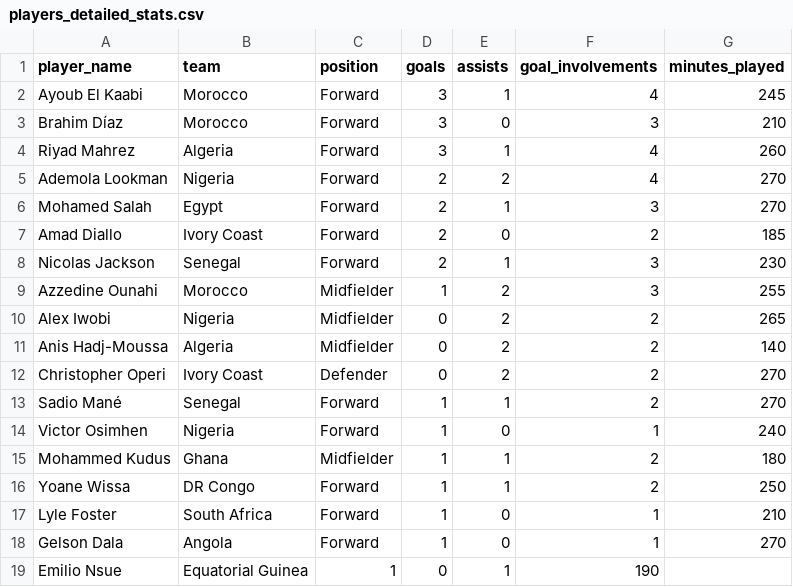
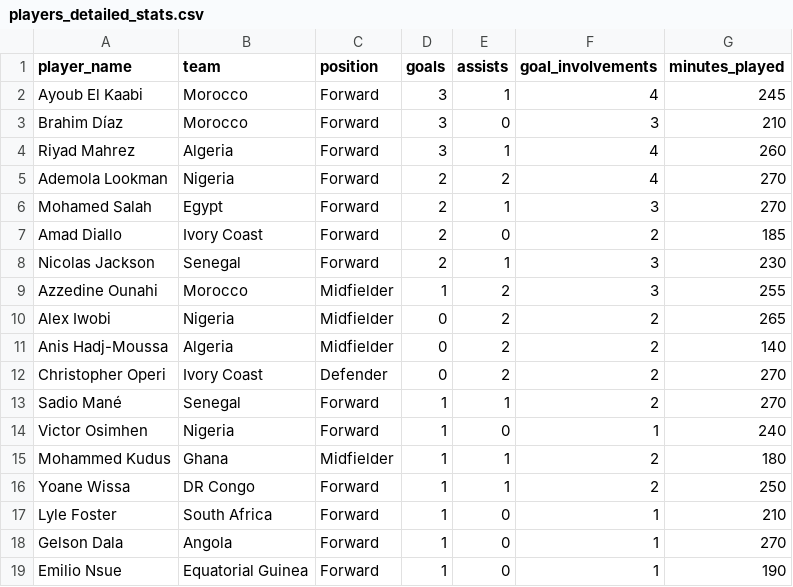
Before and after one commit to mreckah/SBI-CAN2025-Challenge, a CSV file: data/players_detailed_stats.csv, drawn as a sheet.

Commit message:
kafka job & added more data

```diff
--- a/data/players_detailed_stats.csv
+++ b/data/players_detailed_stats.csv
@@ -18,2 +18,2 @@ Lyle Foster,South Africa,Forward,1,0,1,210
 Gelson Dala,Angola,Forward,1,0,1,270
-Emilio Nsue,Equatorial Guinea,1,0,1,190
+Emilio Nsue,Equatorial Guinea,Forward,1,0,1,190
```
Also changed, not shown: 9 other files.
